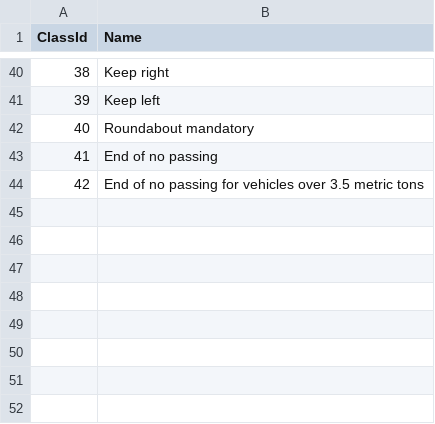
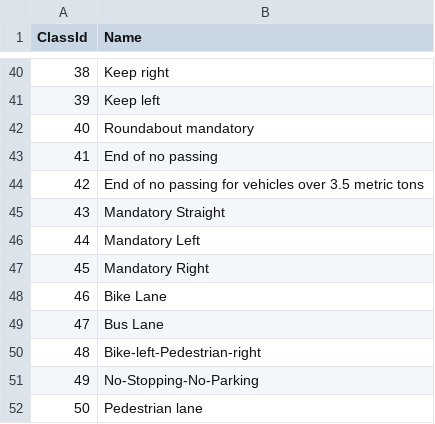
Before and after one commit to Pandanious/german-street-sign, a CSV file: src/classifier/class_ref.csv, drawn as a sheet; only a part is shown, gaps mark what is left out.

Commit message:
big changes, trained on synthetic additive dataset

```diff
--- a/src/classifier/class_ref.csv
+++ b/src/classifier/class_ref.csv
@@ -44 +44,9 @@ ClassId, Name
 42,End of no passing for vehicles over 3.5 metric tons
+43,Mandatory Straight
+44,Mandatory Left
+45,Mandatory Right
+46,Bike Lane
+47,Bus Lane
+48,Bike-left-Pedestrian-right
+49,No-Stopping-No-Parking
+50,Pedestrian lane
```
Also changed, not shown: 24 other files.
